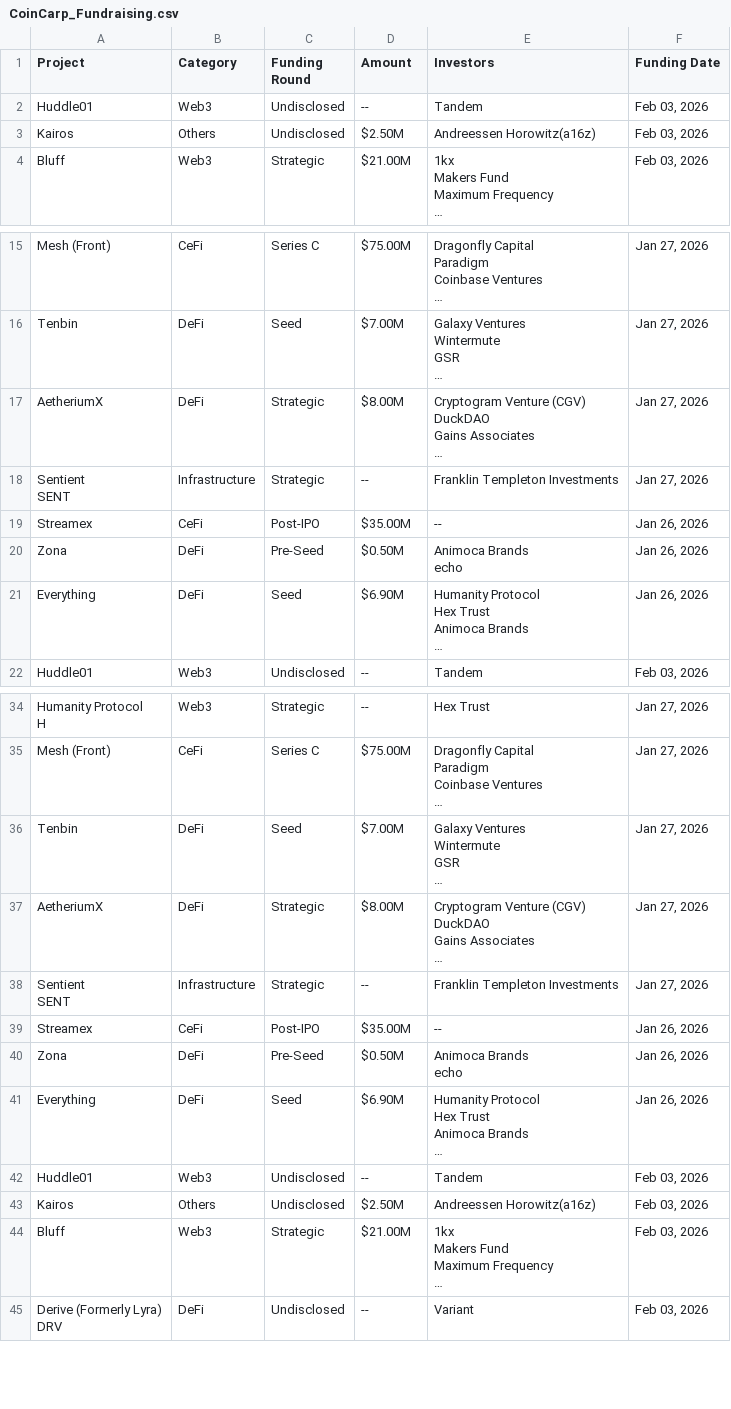
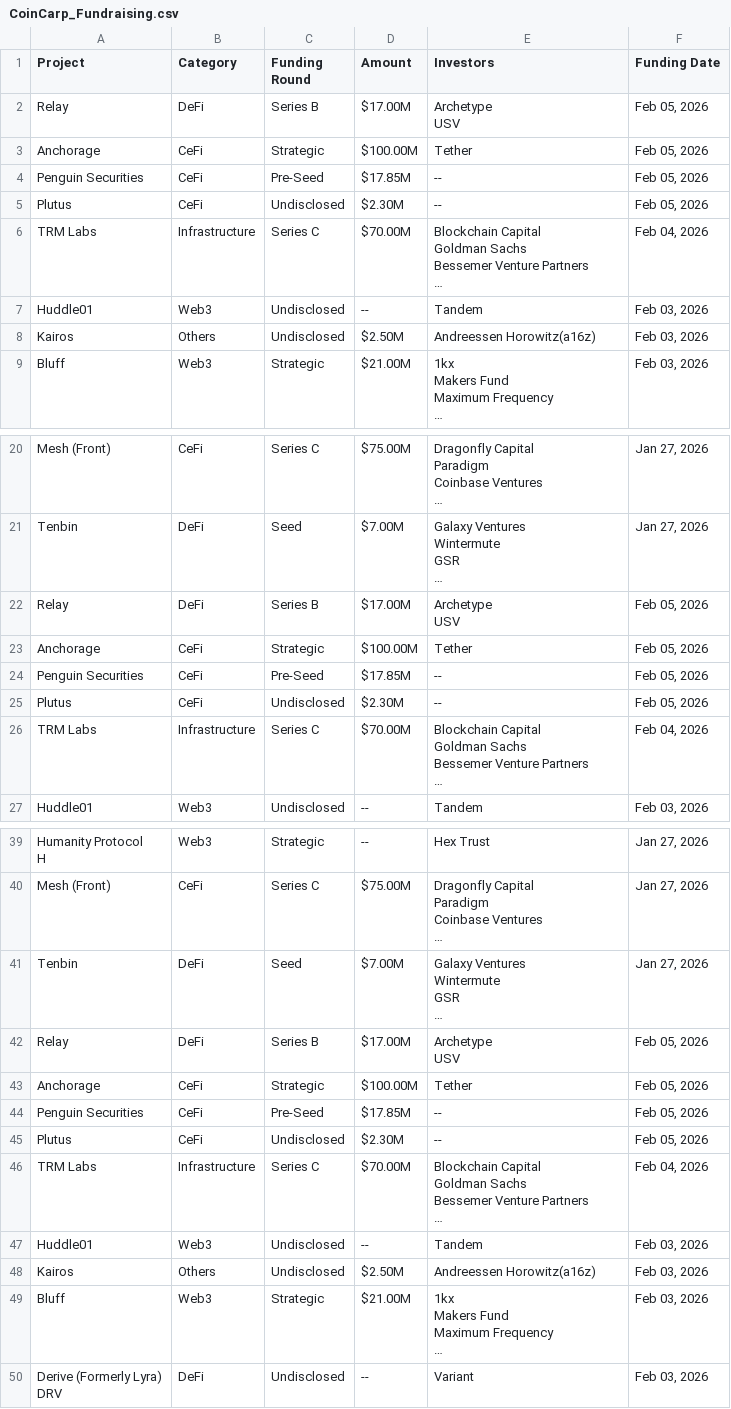
Before and after one commit to rfrm-dao/Funraised-Tokens, a CSV file: CoinCarp_Fundraising.csv, drawn as a sheet; only a part is shown, gaps mark what is left out; the diff covers the shown part only.

```diff
--- a/CoinCarp_Fundraising.csv
+++ b/CoinCarp_Fundraising.csv
@@ -1,2 +1,11 @@
 Project,Category,Funding Round,Amount,Investors,Funding Date
+Relay,DeFi,Series B,$17.00M,"Archetype
+USV","Feb 05, 2026"
+Anchorage,CeFi,Strategic,$100.00M,Tether,"Feb 05, 2026"
+Penguin Securities,CeFi,Pre-Seed,$17.85M,--,"Feb 05, 2026"
+Plutus,CeFi,Undisclosed,$2.30M,--,"Feb 05, 2026"
+TRM Labs,Infrastructure,Series C,$70.00M,"Blockchain Capital
+Goldman Sachs
+Bessemer Venture Partners
+…","Feb 04, 2026"
 Huddle01,Web3,Undisclosed,--,Tandem,"Feb 03, 2026"
@@ -42,15 +51,11 @@ GSR
 …","Jan 27, 2026"
-AetheriumX,DeFi,Strategic,$8.00M,"Cryptogram Venture (CGV)
-DuckDAO
-Gains Associates
-…","Jan 27, 2026"
-"Sentient
-SENT",Infrastructure,Strategic,--,Franklin Templeton Investments,"Jan 27, 2026"
-Streamex,CeFi,Post-IPO,$35.00M,--,"Jan 26, 2026"
-Zona,DeFi,Pre-Seed,$0.50M,"Animoca Brands
-echo","Jan 26, 2026"
-Everything,DeFi,Seed,$6.90M,"Humanity Protocol
-Hex Trust
-Animoca Brands
-…","Jan 26, 2026"
+Relay,DeFi,Series B,$17.00M,"Archetype
+USV","Feb 05, 2026"
+Anchorage,CeFi,Strategic,$100.00M,Tether,"Feb 05, 2026"
+Penguin Securities,CeFi,Pre-Seed,$17.85M,--,"Feb 05, 2026"
+Plutus,CeFi,Undisclosed,$2.30M,--,"Feb 05, 2026"
+TRM Labs,Infrastructure,Series C,$70.00M,"Blockchain Capital
+Goldman Sachs
+Bessemer Venture Partners
+…","Feb 04, 2026"
 Huddle01,Web3,Undisclosed,--,Tandem,"Feb 03, 2026"
@@ -96,15 +101,11 @@ GSR
 …","Jan 27, 2026"
-AetheriumX,DeFi,Strategic,$8.00M,"Cryptogram Venture (CGV)
-DuckDAO
-Gains Associates
-…","Jan 27, 2026"
-"Sentient
-SENT",Infrastructure,Strategic,--,Franklin Templeton Investments,"Jan 27, 2026"
-Streamex,CeFi,Post-IPO,$35.00M,--,"Jan 26, 2026"
-Zona,DeFi,Pre-Seed,$0.50M,"Animoca Brands
-echo","Jan 26, 2026"
-Everything,DeFi,Seed,$6.90M,"Humanity Protocol
-Hex Trust
-Animoca Brands
-…","Jan 26, 2026"
+Relay,DeFi,Series B,$17.00M,"Archetype
+USV","Feb 05, 2026"
+Anchorage,CeFi,Strategic,$100.00M,Tether,"Feb 05, 2026"
+Penguin Securities,CeFi,Pre-Seed,$17.85M,--,"Feb 05, 2026"
+Plutus,CeFi,Undisclosed,$2.30M,--,"Feb 05, 2026"
+TRM Labs,Infrastructure,Series C,$70.00M,"Blockchain Capital
+Goldman Sachs
+Bessemer Venture Partners
+…","Feb 04, 2026"
 Huddle01,Web3,Undisclosed,--,Tandem,"Feb 03, 2026"
```
Also changed, not shown: 5 removed rows elsewhere in this file, 1 other file.
